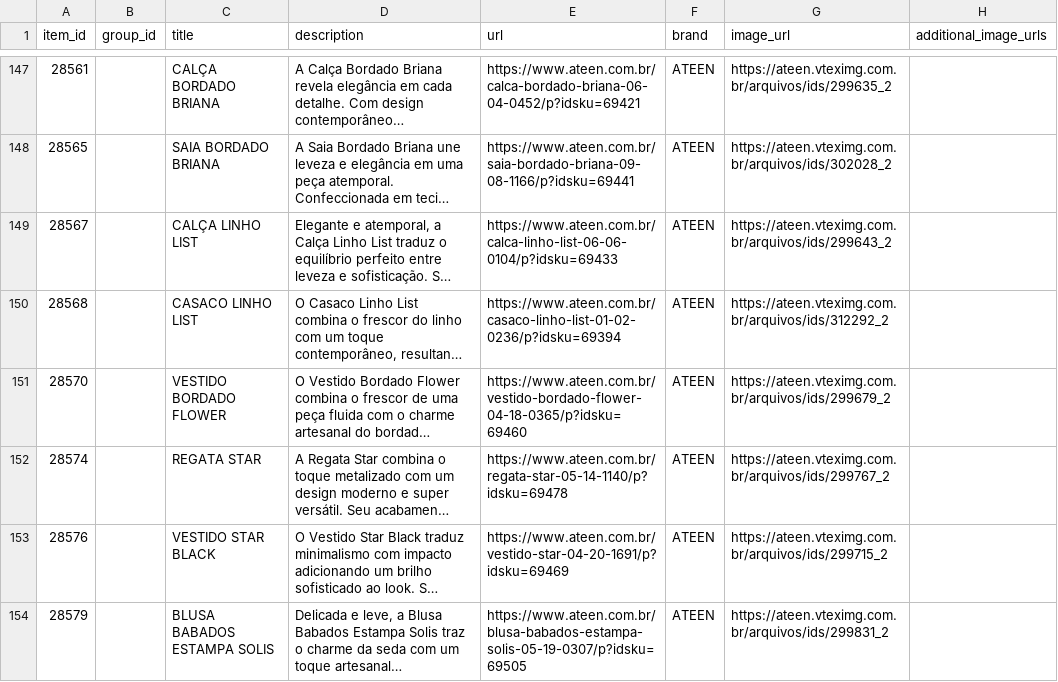
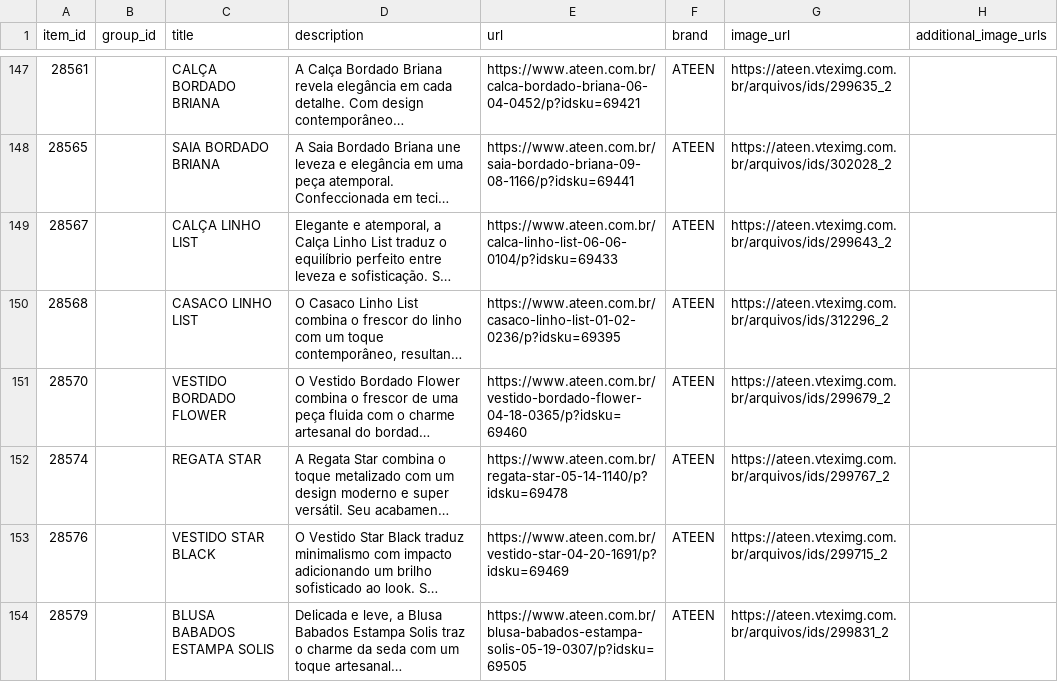
Before and after one commit to gestaoanuncios-coder/ateen-feed, a CSV file: docs/ateen-openai.csv, drawn as a sheet; only a part is shown, gaps mark what is left out; long unchanged cells end in …; the diff covers the shown part only; the diff names each change by its address in the sheet, - before the commit and + after, or states it on an @@ line.

Commit message:
Atualiza feed 2026-10-20

```diff
--- a/docs/ateen-openai.csv
+++ b/docs/ateen-openai.csv
-E150 (url): https://www.ateen.com.br/casaco-linho-list-01-02-0236/p?idsku=69394
+E150 (url): https://www.ateen.com.br/casaco-linho-list-01-02-0236/p?idsku=69395
-G150 (image_url): https://ateen.vteximg.com.br/arquivos/ids/312292_2
+G150 (image_url): https://ateen.vteximg.com.br/arquivos/ids/312296_2
```
Also changed, not shown: 3 removed rows and 6 edited cells elsewhere in this file.
